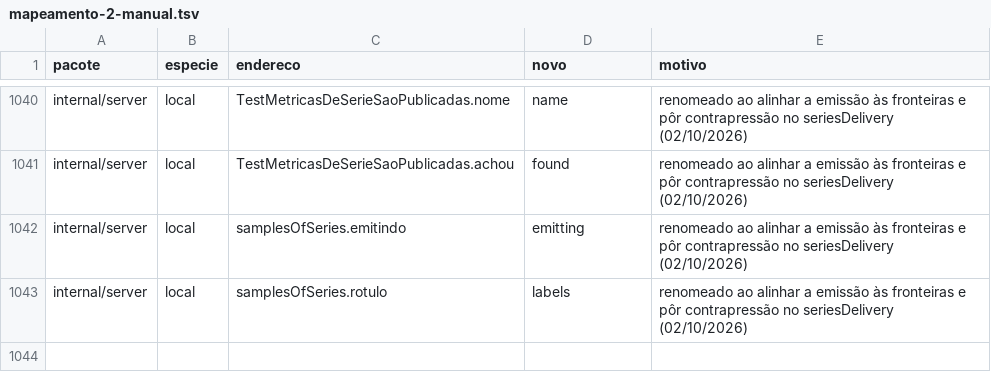
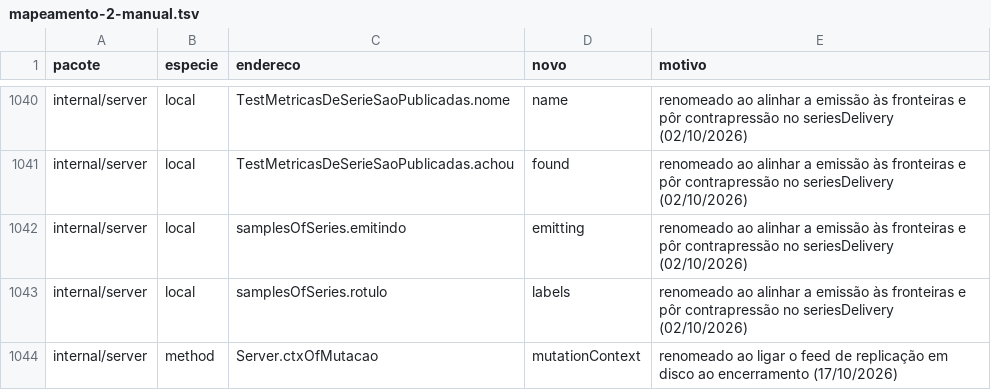
Before and after one commit to nishisan-dev/nishidb, a TSV file: planning/identificadores-em-ingles/mapeamento-2-manual.tsv, drawn as a sheet; only a part is shown, gaps mark what is left out.

Commit message:
Retoma a geração do feed no reinício limpo e reordena o encerramento
O feed abre depois do LOCK do Store, só lendo, e decide a origem pela
impressão dos Stores lida depois da recovery do base e da histórica.
Nesse ponto nenhum produtor de mudança roda ainda. O encerramento passa a:
- drenar os handlers da replicação pelo contexto do Run, com 410;
- fazer o http.Shutdown;
- parar compaction, expiração e retenção;
- fazer o checkpoint do par base+histórica de todo dataset, com ou sem
  ingestão Kafka;
- só então fechar o feed com a marca limpa e a impressão;
- drenar os publicadores.
Antes, as mudanças feitas entre o fechamento do feed e o dos Stores ficavam
fora dele. O gate da ordem do encerramento acompanha a ordem nova e confere
os três produtores de todo Store.

publishHistory: false tira a histórica do tail, dos retain, do snapshot
HTTP, das tabelas do publicador e da impressão. O cursor anuncia
historyExcluded sempre que o master não publica a histórica. Um follower
que exige a histórica vai para history_unavailable e não aplica nada.

O follower que se desconecta em catching_up ou following retoma o tail
com a mesma geração, sem snapshot. Erro local do apply vai para resync,
com um ERROR por ocorrência e backoff crescente entre os snapshots.

ctxOfMutacao passa a se chamar mutationContext, e o par entra no
mapeamento de identificadores.

```diff
--- a/planning/identificadores-em-ingles/mapeamento-2-manual.tsv
+++ b/planning/identificadores-em-ingles/mapeamento-2-manual.tsv
@@ -1043 +1043,2 @@ internal/server	local	samplesOfSeries.emitindo	emitting	renomeado ao alinhar a e
 internal/server	local	samplesOfSeries.rotulo	labels	renomeado ao alinhar a emissão às fronteiras e pôr contrapressão no seriesDelivery (02/10/2026)
+internal/server	method	Server.ctxOfMutacao	mutationContext	renomeado ao ligar o feed de replicação em disco ao encerramento (17/10/2026)
```
Also changed, not shown: 19 other files.
